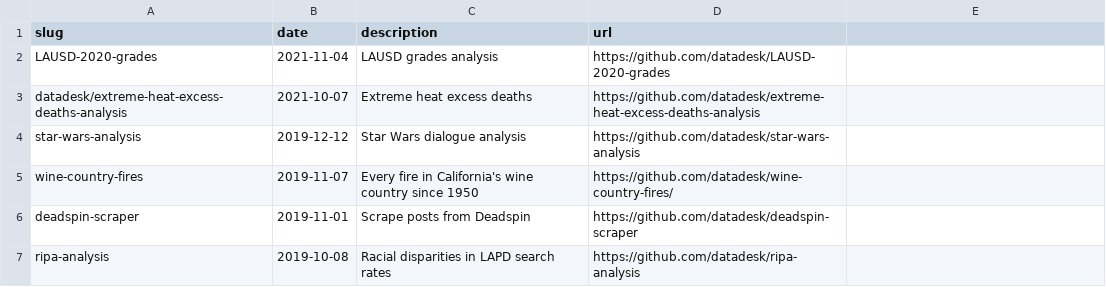
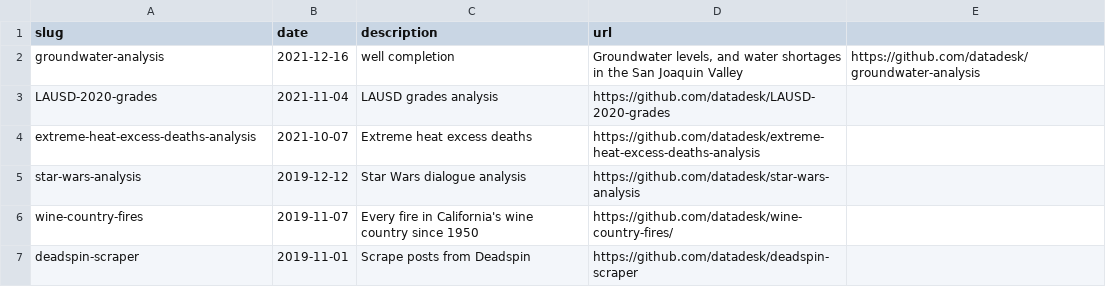
Before and after one commit to datadesk/notebooks, a CSV file: notebooks.csv, drawn as a sheet; only a part is shown; the shorter side is filled out with more unchanged rows.

Commit message:
Added groundwater analysis

```diff
--- a/notebooks.csv
+++ b/notebooks.csv
@@ -1,4 +1,5 @@
 slug,date,description,url
+groundwater-analysis,2021-12-16,well completion,"Groundwater levels, and water shortages in the San Joaquin Valley",https://github.com/datadesk/groundwater-analysis
 LAUSD-2020-grades,2021-11-04,LAUSD grades analysis,https://github.com/datadesk/LAUSD-2020-grades
-datadesk/extreme-heat-excess-deaths-analysis,2021-10-07,Extreme heat excess deaths,https://github.com/datadesk/extreme-heat-excess-deaths-analysis
+extreme-heat-excess-deaths-analysis,2021-10-07,Extreme heat excess deaths,https://github.com/datadesk/extreme-heat-excess-deaths-analysis
 star-wars-analysis,2019-12-12,Star Wars dialogue analysis,https://github.com/datadesk/star-wars-analysis
```
Also changed, not shown: 1 other file.
